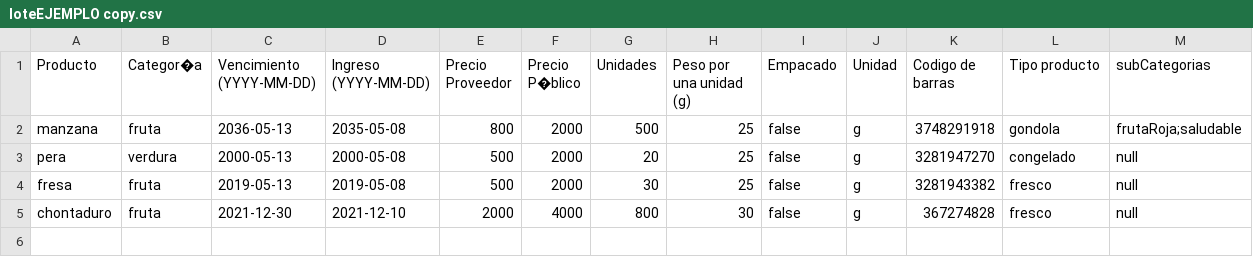
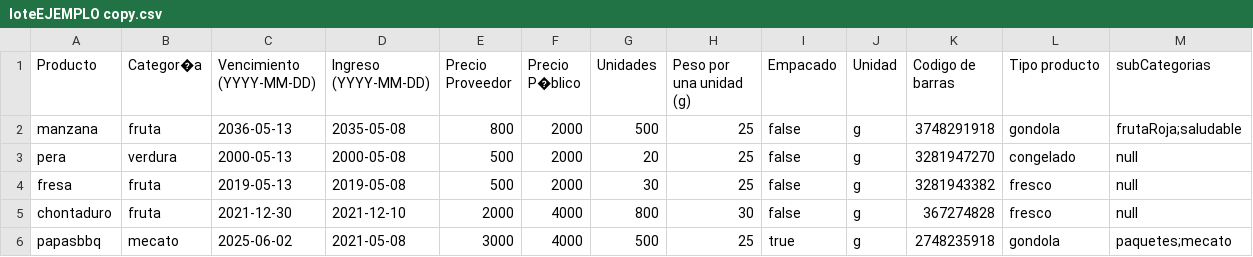
Before and after one commit to jjosorioc/Proyecto-DPOO, a CSV file: inbox/loteEJEMPLO copy.csv, drawn as a sheet.

```diff
--- a/inbox/loteEJEMPLO copy.csv
+++ b/inbox/loteEJEMPLO copy.csv
@@ -5 +5,2 @@ fresa,fruta,2019-05-13,2019-05-08,500,2000,30,25,false,g,3281943382,fresco,null
 chontaduro,fruta,2021-12-30,2021-12-10,2000,4000,800,30,false,g,367274828,fresco,null
+papasbbq,mecato,2025-06-02,2021-05-08,3000,4000,500,25,true,g,2748235918,gondola,paquetes;mecato
```
Also changed, not shown: data/promociones.csv, inbox/loteEJEMPLO.csv, 8 other files.
